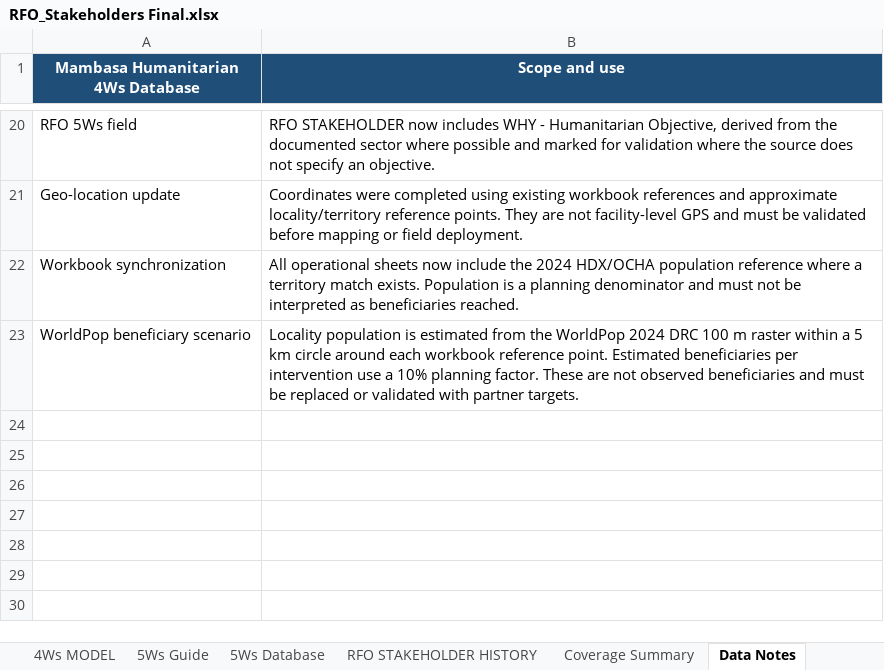
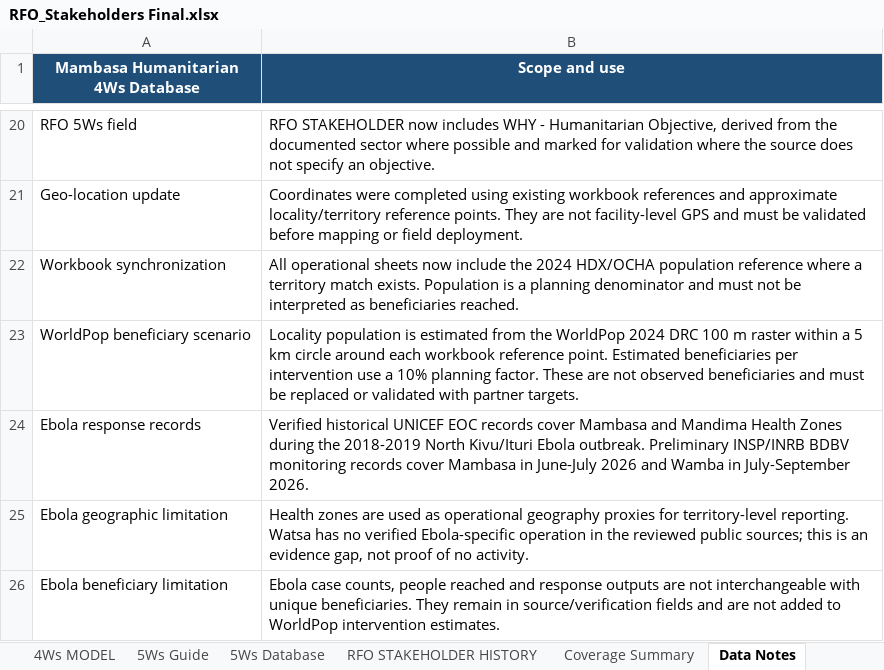
Before and after one commit to aganzeeliud/Mambasa-Humanitarian-, an Excel workbook: RFO_Stakeholders Final.xlsx, sheet Data Notes, drawn as a sheet; only a part is shown, gaps mark what is left out; values as stored, in another font and other column widths than the file's, no borders; the diff names each change by its address in the sheet, - before the commit and + after, or states it on an @@ line.

```diff
--- a/RFO_Stakeholders Final.xlsx (sheet Data Notes)
+++ b/RFO_Stakeholders Final.xlsx (sheet Data Notes)
+row 24: Ebola response records | Verified historical UNICEF EOC records cover Mambasa and Mandima Health Zones during the 2018-2019 North Kivu/Ituri Ebola outbreak. Preliminary INSP/INRB BDBV monitoring records cover Mambasa in June-July 2026 and Wamba in July-September 2026.
+row 25: Ebola geographic limitation | Health zones are used as operational geography proxies for territory-level reporting. Watsa has no verified Ebola-specific operation in the reviewed public sources; this is an evidence gap, not proof of no activity.
+row 26: Ebola beneficiary limitation | Ebola case counts, people reached and response outputs are not interchangeable with unique beneficiaries. They remain in source/verification fields and are not added to WorldPop intervention estimates.
```
Also changed, not shown: sheet 5Ws MODEL, sheet 5Ws Database, sheet Data Sources, sheet Historical Coverage, Mambasa_Humanitarian_3W_Matrix.xlsx, RFO_Stackholder_db.xlsx, 3 other files.
